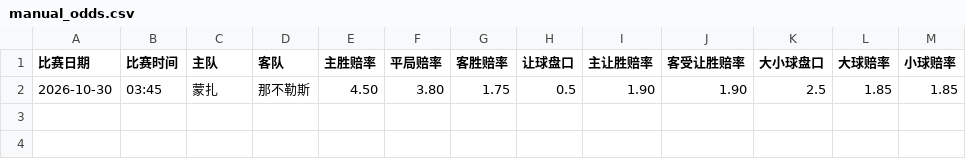
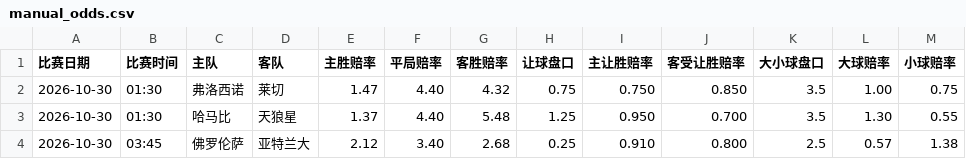
Before and after one commit to kejiqun/epl-prediction, a CSV file: manual_odds.csv, drawn as a sheet.

Commit message:
Update manual_odds.csv

```diff
--- a/manual_odds.csv
+++ b/manual_odds.csv
@@ -1,2 +1,4 @@
 比赛日期,比赛时间,主队,客队,主胜赔率,平局赔率,客胜赔率,让球盘口,主让胜赔率,客受让胜赔率,大小球盘口,大球赔率,小球赔率
-2026-10-30,03:45,蒙扎,那不勒斯,4.50,3.80,1.75,0.5,1.90,1.90,2.5,1.85,1.85
+2026-10-30,01:30,弗洛西诺,莱切,1.47,4.40,4.32,0.75,0.750,0.850,3.5,1.00,0.75
+2026-10-30,01:30,哈马比,天狼星,1.37,4.40,5.48,1.25,0.950,0.700,3.5,1.30,0.55
+2026-10-30,03:45,佛罗伦萨,亚特兰大,2.12,3.40,2.68,0.25,0.910,0.800,2.5,0.57,1.38
```
